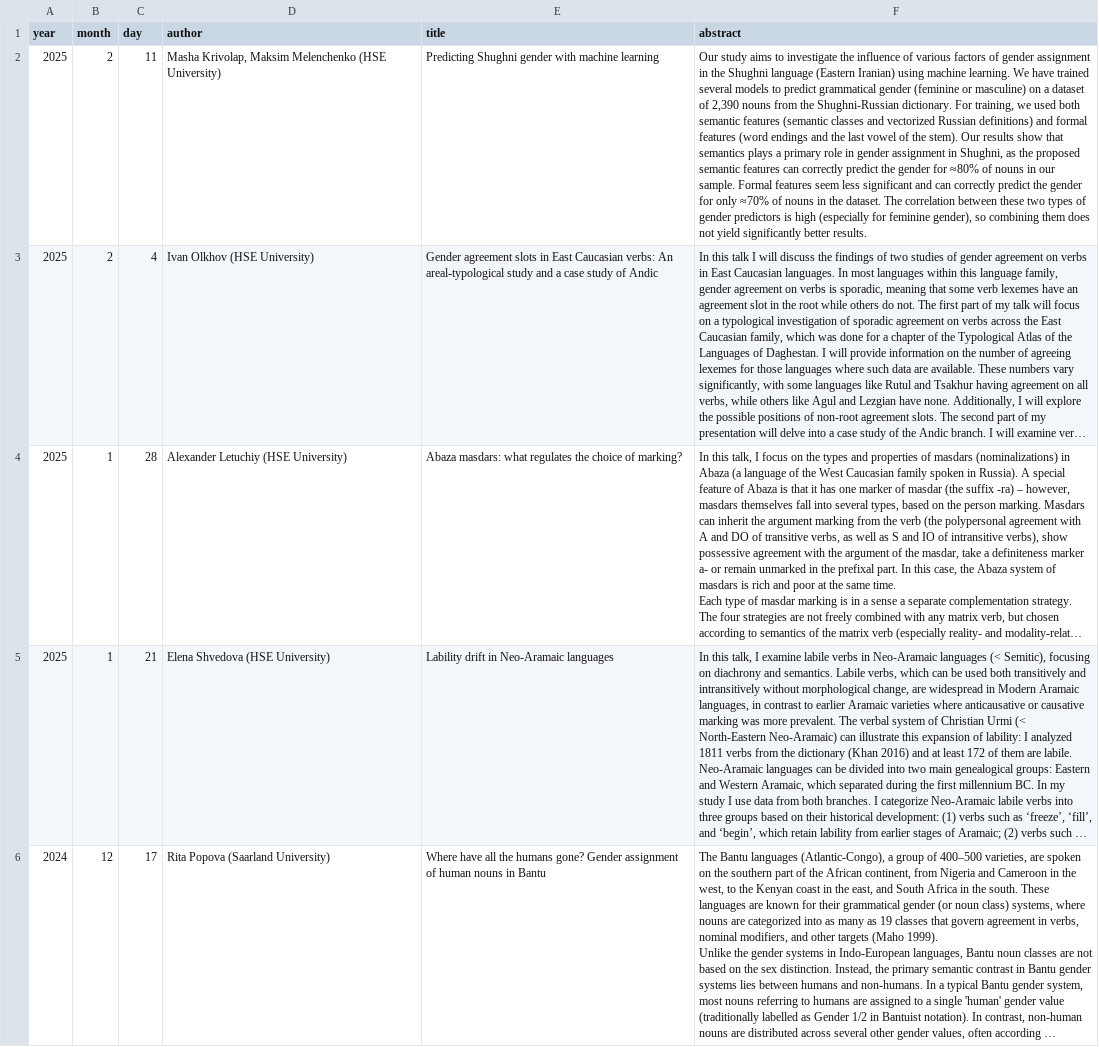
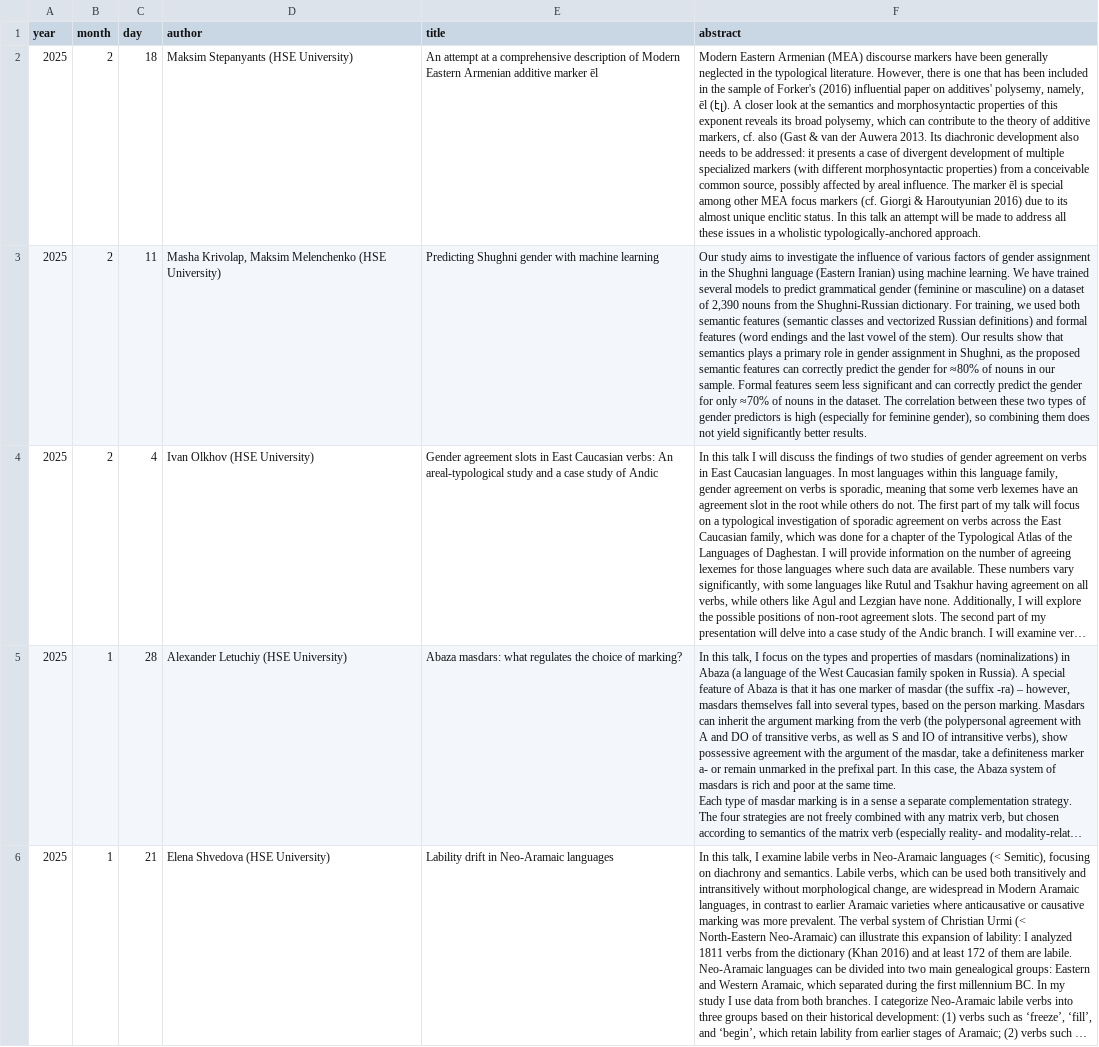
Before and after one commit to LingConLab/seminars_page, a CSV file: data.csv, drawn as a sheet; only a part is shown; the shorter side is filled out with more unchanged rows; long unchanged cells end in …; the diff names each change by its address in the sheet, - before the commit and + after, or states it on an @@ line.

Commit message:
Update data.csv

```diff
--- a/data.csv
+++ b/data.csv
+row 2: 2025 | 2 | 18 | Maksim Stepanyants (HSE University) | An attempt at a comprehensive description of Modern Eastern Armenian additive marker ēl | Modern Eastern Armenian (MEA) discourse markers have been generally neglected in the typological literature. However, there is one that has been included in the sample of Forker's (2016) influential paper on additives' polysemy, namely, ēl (էլ). A closer look at the semantics and morphosyntactic properties of this exponent reveals its broad polysemy, which can contribute to the theory of additive markers, cf. also (Gast & van der Auwera 2013. Its diachronic development also needs to be addressed: it presents a case of divergent development of multiple specialized markers (with different morphosyntactic properties) from a conceivable common source, possibly affected by areal influence. The marker ēl is special among other MEA focus markers (cf. Giorgi & Haroutyunian 2016) due to its almost unique enclitic status. In this talk an attempt will be made to address all these issues in a wholistic typologically-anchored approach.
```
